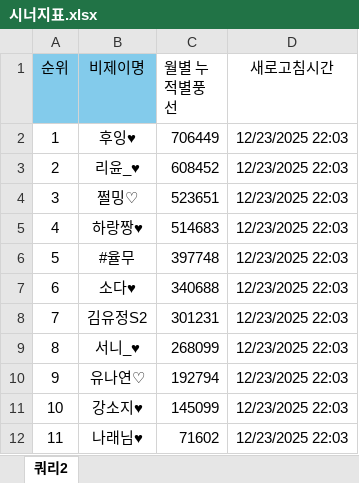
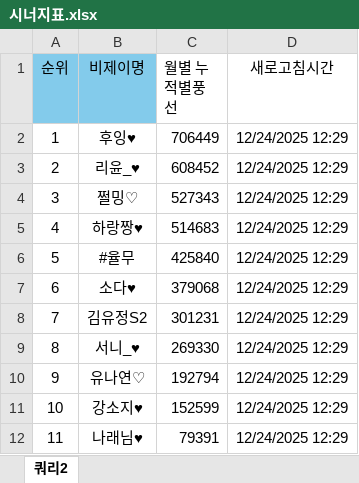
Before and after one commit to yxlinfo/yxl-info, an Excel workbook: 시너지표.xlsx, sheet 쿼리2, drawn as a sheet; values as stored, in another font and other column widths than the file's, no borders; table styles not drawn; the diff names each change by its address in the sheet, - before the commit and + after, or states it on an @@ line.

Commit message:
Add files via upload

```diff
--- a/시너지표.xlsx (sheet 쿼리2)
+++ b/시너지표.xlsx (sheet 쿼리2)
-D2:D12 (새로고침시간): 12/23/2025 22:03
+D2:D12 (새로고침시간): 12/24/2025 12:29
-C4 (월별 누적별풍선): 523651
+C4 (월별 누적별풍선): 527343
-C6 (월별 누적별풍선): 397748
+C6 (월별 누적별풍선): 425840
-C7 (월별 누적별풍선): 340688
+C7 (월별 누적별풍선): 379068
-C9 (월별 누적별풍선): 268099
+C9 (월별 누적별풍선): 269330
-C11 (월별 누적별풍선): 145099
+C11 (월별 누적별풍선): 152599
-C12 (월별 누적별풍선): 71602
+C12 (월별 누적별풍선): 79391
```
